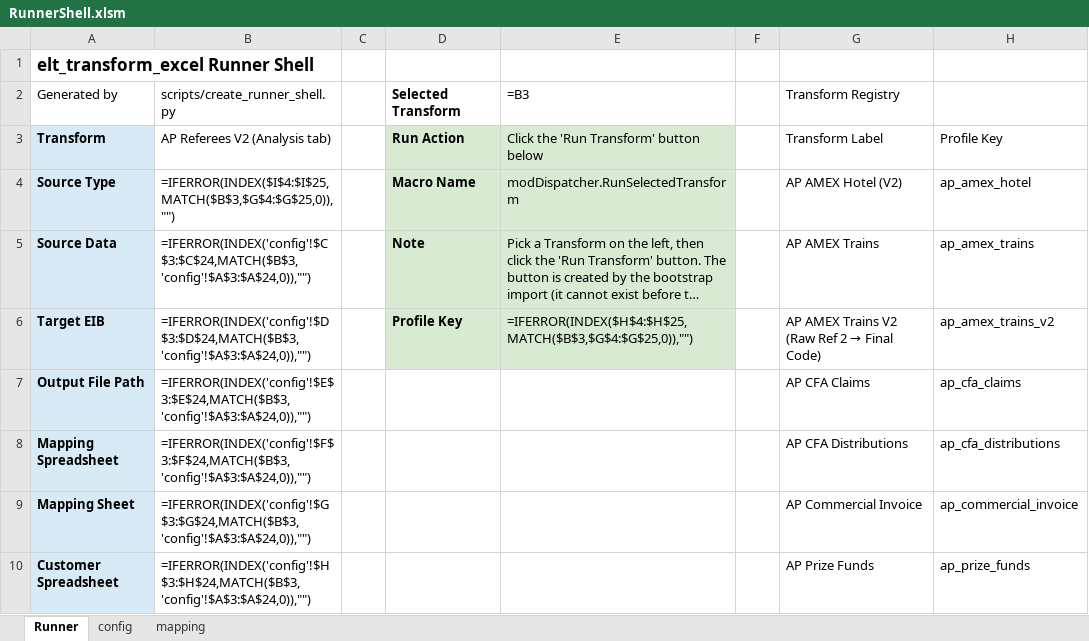
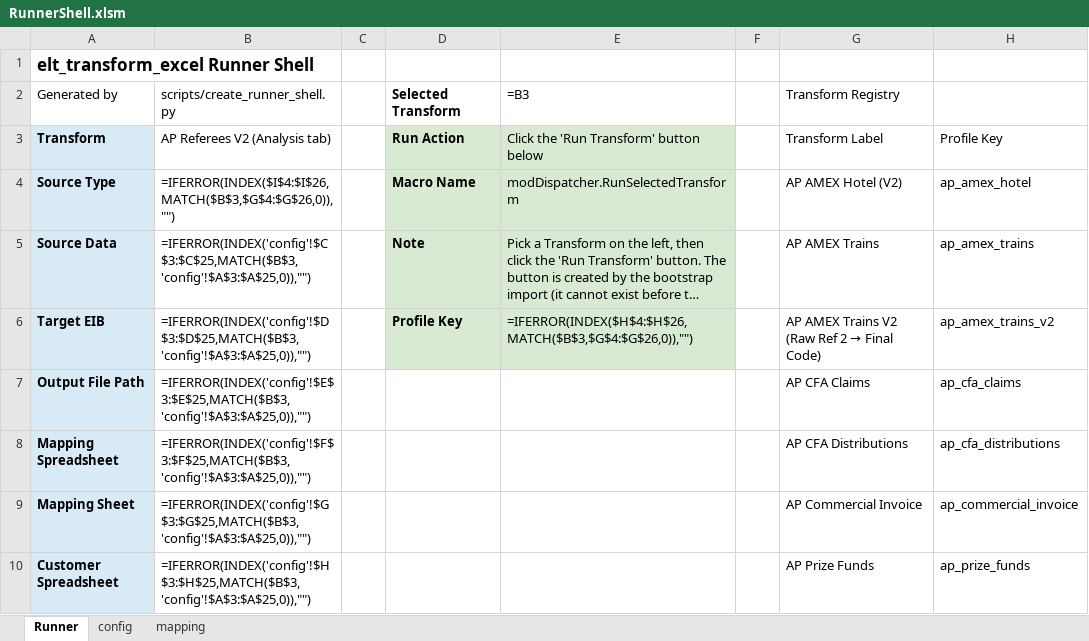
Before and after one commit to rpatel-fa/fa_workday_etl, an Excel workbook: implementations/elt_transform_excel/runner_shell/RunnerShell.xlsm, sheet Runner, drawn as a sheet; only a part is shown; long unchanged cells end in …; values as stored, in another font and other column widths than the file's, no borders; formulas without a stored value are shown as written; the diff covers the shown part only; the diff names each change by its address in the sheet, - before the commit and + after, or states it on an @@ line.

```diff
--- a/implementations/elt_transform_excel/runner_shell/RunnerShell.xlsm (sheet Runner)
+++ b/implementations/elt_transform_excel/runner_shell/RunnerShell.xlsm (sheet Runner)
-B4 (AP Referees V2 (Analysis tab)): =IFERROR(INDEX($I$4:$I$25,MATCH($B$3,$G$4:$G$25,0)),"")
+B4 (AP Referees V2 (Analysis tab)): =IFERROR(INDEX($I$4:$I$26,MATCH($B$3,$G$4:$G$26,0)),"")
-B5 (AP Referees V2 (Analysis tab)): =IFERROR(INDEX('config'!$C$3:$C$24,MATCH($B$3,'config'!$A$3:$A$24,0)),"")
+B5 (AP Referees V2 (Analysis tab)): =IFERROR(INDEX('config'!$C$3:$C$25,MATCH($B$3,'config'!$A$3:$A$25,0)),"")
-B6 (AP Referees V2 (Analysis tab)): =IFERROR(INDEX('config'!$D$3:$D$24,MATCH($B$3,'config'!$A$3:$A$24,0)),"")
+B6 (AP Referees V2 (Analysis tab)): =IFERROR(INDEX('config'!$D$3:$D$25,MATCH($B$3,'config'!$A$3:$A$25,0)),"")
-E6: =IFERROR(INDEX($H$4:$H$25,MATCH($B$3,$G$4:$G$25,0)),"")
+E6: =IFERROR(INDEX($H$4:$H$26,MATCH($B$3,$G$4:$G$26,0)),"")
-B7 (AP Referees V2 (Analysis tab)): =IFERROR(INDEX('config'!$E$3:$E$24,MATCH($B$3,'config'!$A$3:$A$24,0)),"")
+B7 (AP Referees V2 (Analysis tab)): =IFERROR(INDEX('config'!$E$3:$E$25,MATCH($B$3,'config'!$A$3:$A$25,0)),"")
-B8 (AP Referees V2 (Analysis tab)): =IFERROR(INDEX('config'!$F$3:$F$24,MATCH($B$3,'config'!$A$3:$A$24,0)),"")
+B8 (AP Referees V2 (Analysis tab)): =IFERROR(INDEX('config'!$F$3:$F$25,MATCH($B$3,'config'!$A$3:$A$25,0)),"")
-B9 (AP Referees V2 (Analysis tab)): =IFERROR(INDEX('config'!$G$3:$G$24,MATCH($B$3,'config'!$A$3:$A$24,0)),"")
+B9 (AP Referees V2 (Analysis tab)): =IFERROR(INDEX('config'!$G$3:$G$25,MATCH($B$3,'config'!$A$3:$A$25,0)),"")
-B10 (AP Referees V2 (Analysis tab)): =IFERROR(INDEX('config'!$H$3:$H$24,MATCH($B$3,'config'!$A$3:$A$24,0)),"")
+B10 (AP Referees V2 (Analysis tab)): =IFERROR(INDEX('config'!$H$3:$H$25,MATCH($B$3,'config'!$A$3:$A$25,0)),"")
```
Also changed, not shown: 1 added row and 65 edited cells elsewhere in this sheet, sheet config, 5 other files.
